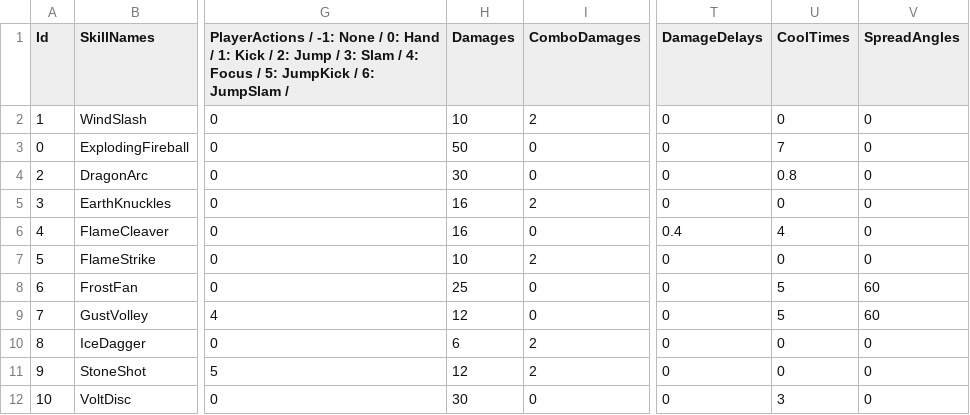
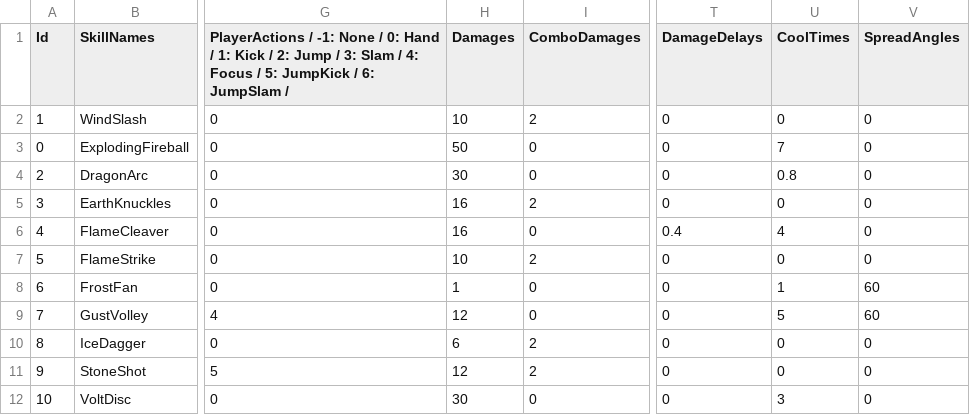
Before and after one commit to jack376/wol_project, a CSV file: sfml-wizard-of-legend-bin/tables/ExistedSkillInfo.csv, drawn as a sheet; only a part is shown, gaps mark what is left out; the diff names each change by its address in the sheet, - before the commit and + after, or states it on an @@ line.

```diff
--- a/sfml-wizard-of-legend-bin/tables/ExistedSkillInfo.csv
+++ b/sfml-wizard-of-legend-bin/tables/ExistedSkillInfo.csv
-H8 (Damages): 25
+H8 (Damages): 1
-U8 (CoolTimes): 5
+U8 (CoolTimes): 1
```
Also changed, not shown: sfml-wizard-of-legend-bin/scripts/SceneGameResourceList_ojy.csv, sfml-wizard-of-legend-bin/tables/EquipedSkillInfo.csv, 26 other files.
